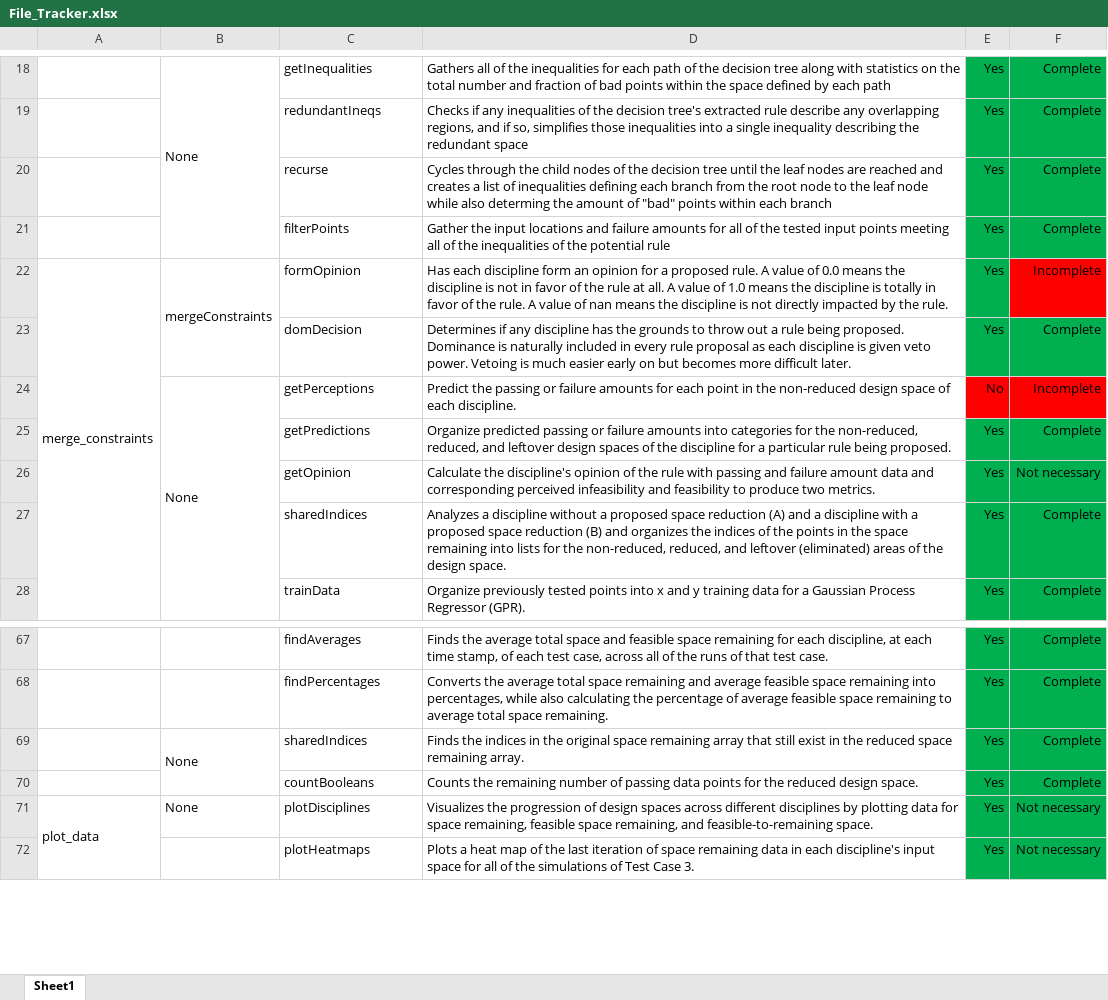
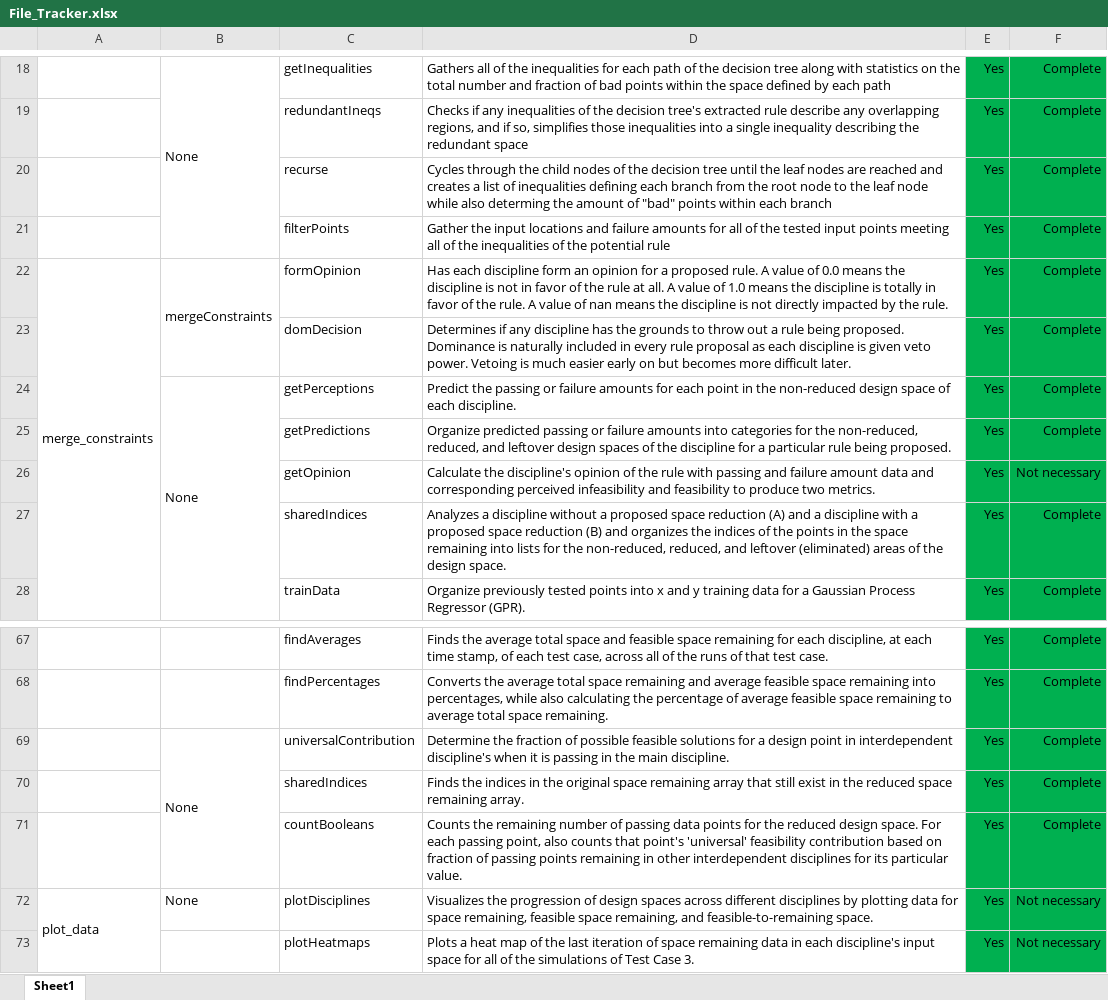
Before and after one commit to Marine-Structures-Design-Lab/DesignSpace_Fragility, an Excel workbook: Python Code/File_Tracker.xlsx, sheet Sheet1, drawn as a sheet; only a part is shown, gaps mark what is left out; values as stored, in another font and other column widths than the file's, no borders; removed rows and columns are numbered as before the commit, all else as after; the diff names each change by its address in the sheet, - before the commit and + after, or states it on an @@ line.

```diff
--- a/Python Code/File_Tracker.xlsx (sheet Sheet1)
+++ b/Python Code/File_Tracker.xlsx (sheet Sheet1)
-F22: Incomplete
+F22: Complete
-F22 fill: #FF0000
+F22 fill: #00B050
-E24: No
+E24: Yes
-E24:F24 fill: #FF0000
+E24:F24 fill: #00B050
-F24: Incomplete
+F24: Complete
+row 69:  | None | universalContribution | Determine the fraction of possible feasible solutions for a design point in interdependent discipline's when it is passing in the main discipline. | Yes | Complete
-B70: None
+B70: (empty)
-B69:B70 merged
-D71: …design space.
+D71: …design space. For each passing point, also counts that point's 'universal' feasibility contribution based on fraction of passing points remaining in other interdependent disciplines for its particular value.
```
Also changed, not shown: 2 other files.
